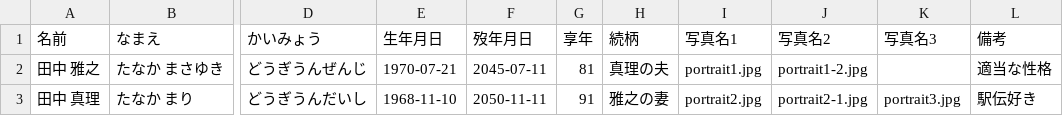
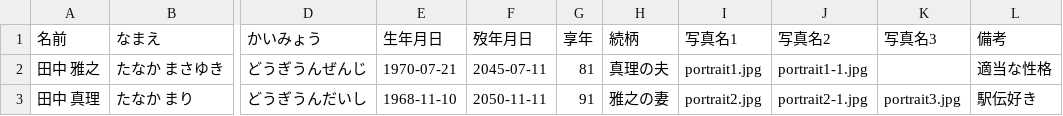
Before and after one commit to giun0721-byte/smadan02, a CSV file: docs/assets/assets/people.csv, drawn as a sheet; only a part is shown, gaps mark what is left out; the diff names each change by its address in the sheet, - before the commit and + after, or states it on an @@ line.

```diff
--- a/docs/assets/assets/people.csv
+++ b/docs/assets/assets/people.csv
-J2 (写真名2): portrait1-2.jpg
+J2 (写真名2): portrait1-1.jpg
```
Also changed, not shown: 4 other files.
